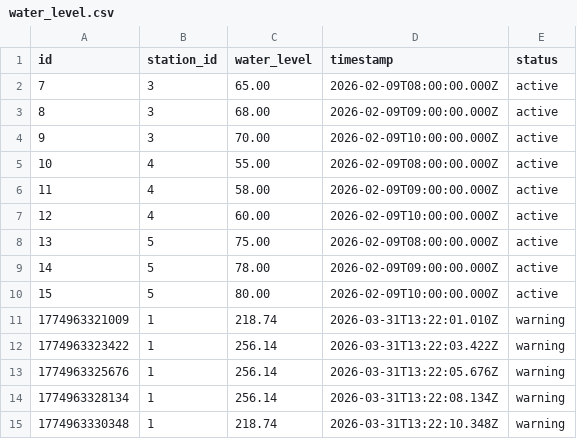
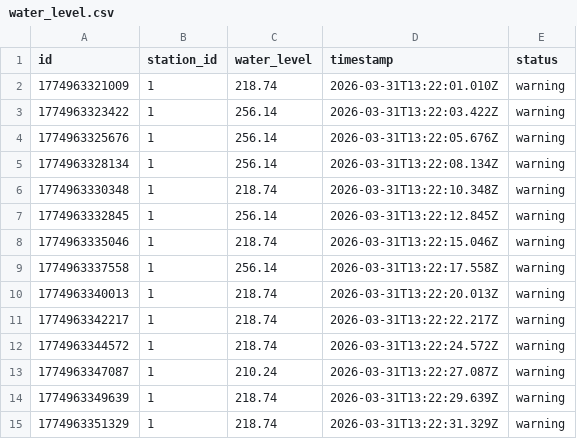
Before and after one commit to skii-pow/flood_mapper, a CSV file: data/water_level.csv, drawn as a sheet; only a part is shown; the shorter side is filled out with more unchanged rows; the diff names each change by its address in the sheet, - before the commit and + after, or states it on an @@ line.

```diff
--- a/data/water_level.csv
+++ b/data/water_level.csv
-row 2: 7 | 3 | 65.00 | 2026-02-09T08:00:00.000Z | active
-row 3: 8 | 3 | 68.00 | 2026-02-09T09:00:00.000Z | active
-row 4: 9 | 3 | 70.00 | 2026-02-09T10:00:00.000Z | active
-row 5: 10 | 4 | 55.00 | 2026-02-09T08:00:00.000Z | active
-row 6: 11 | 4 | 58.00 | 2026-02-09T09:00:00.000Z | active
-row 7: 12 | 4 | 60.00 | 2026-02-09T10:00:00.000Z | active
-row 8: 13 | 5 | 75.00 | 2026-02-09T08:00:00.000Z | active
-row 9: 14 | 5 | 78.00 | 2026-02-09T09:00:00.000Z | active
-row 10: 15 | 5 | 80.00 | 2026-02-09T10:00:00.000Z | active
```
Also changed, not shown: data/rescue_points.csv, 4 other files.
